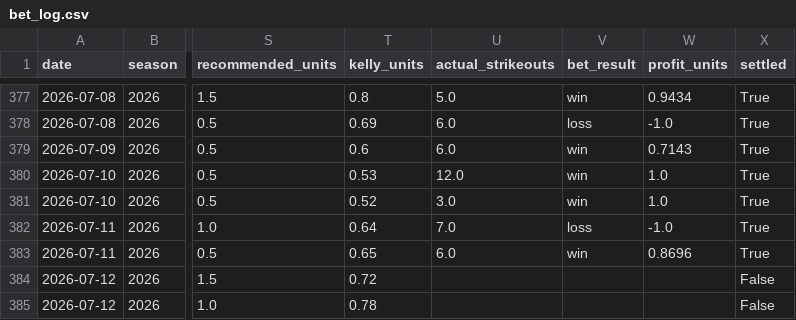
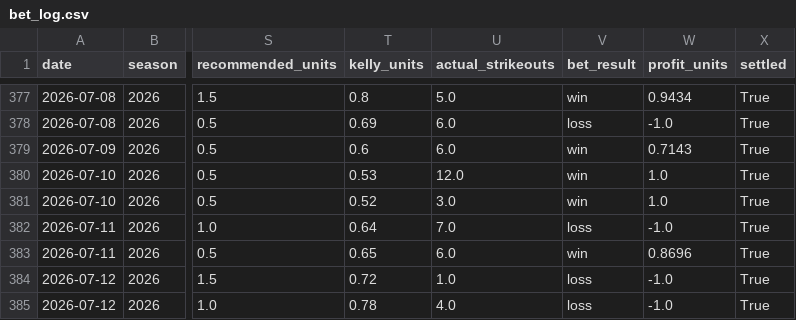
Before and after one commit to andrewrust04-blip/mlb-betting-model, a CSV file: bet_log.csv, drawn as a sheet; only a part is shown, gaps mark what is left out; the diff names each change by its address in the sheet, - before the commit and + after, or states it on an @@ line.

```diff
--- a/bet_log.csv
+++ b/bet_log.csv
-U384 (actual_strikeouts): (empty)
+U384 (actual_strikeouts): 1.0
-V384:V385 (bet_result): (empty)
+V384:V385 (bet_result): loss
-W384:W385 (profit_units): (empty)
+W384:W385 (profit_units): -1.0
-X384:X385 (settled): False
+X384:X385 (settled): True
-U385 (actual_strikeouts): (empty)
+U385 (actual_strikeouts): 4.0
```
Also changed, not shown: dashboard_by_edge.csv, dashboard_by_line.csv, 5 other files.
